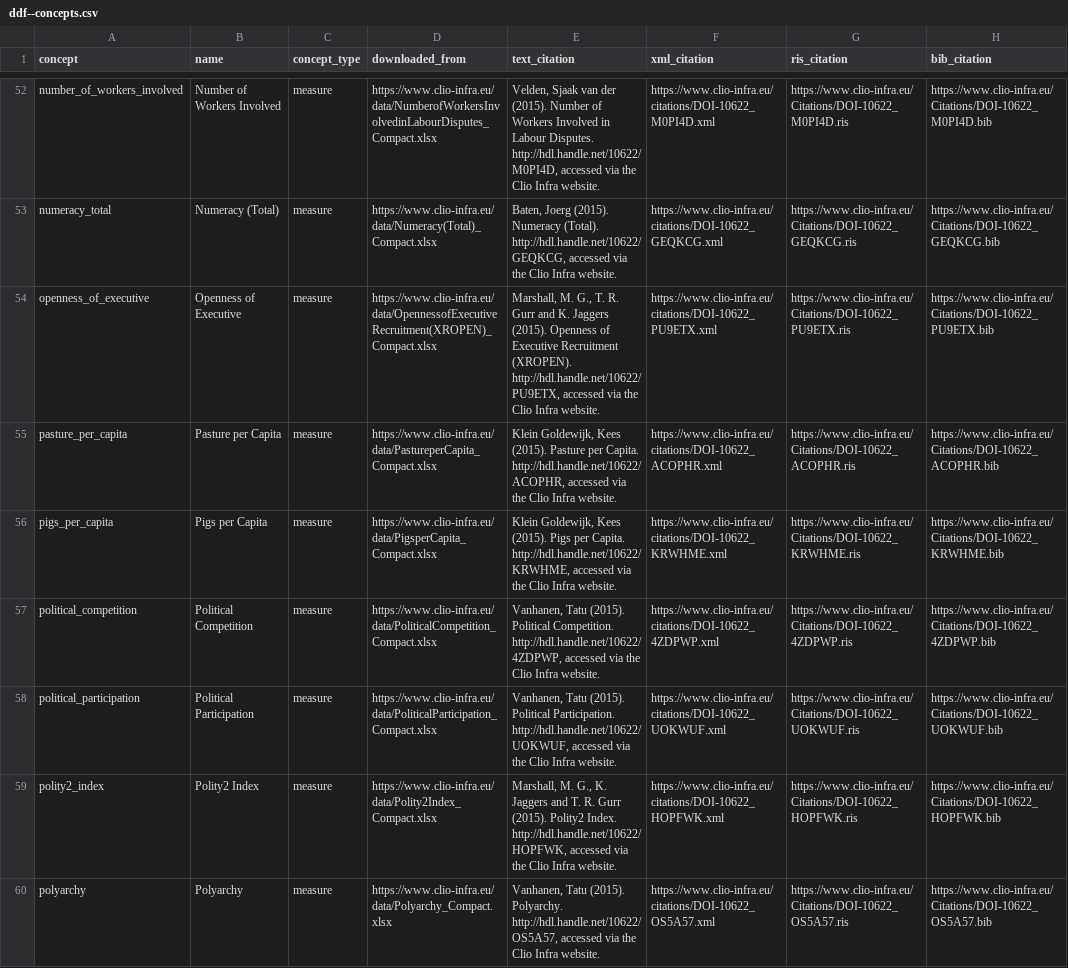
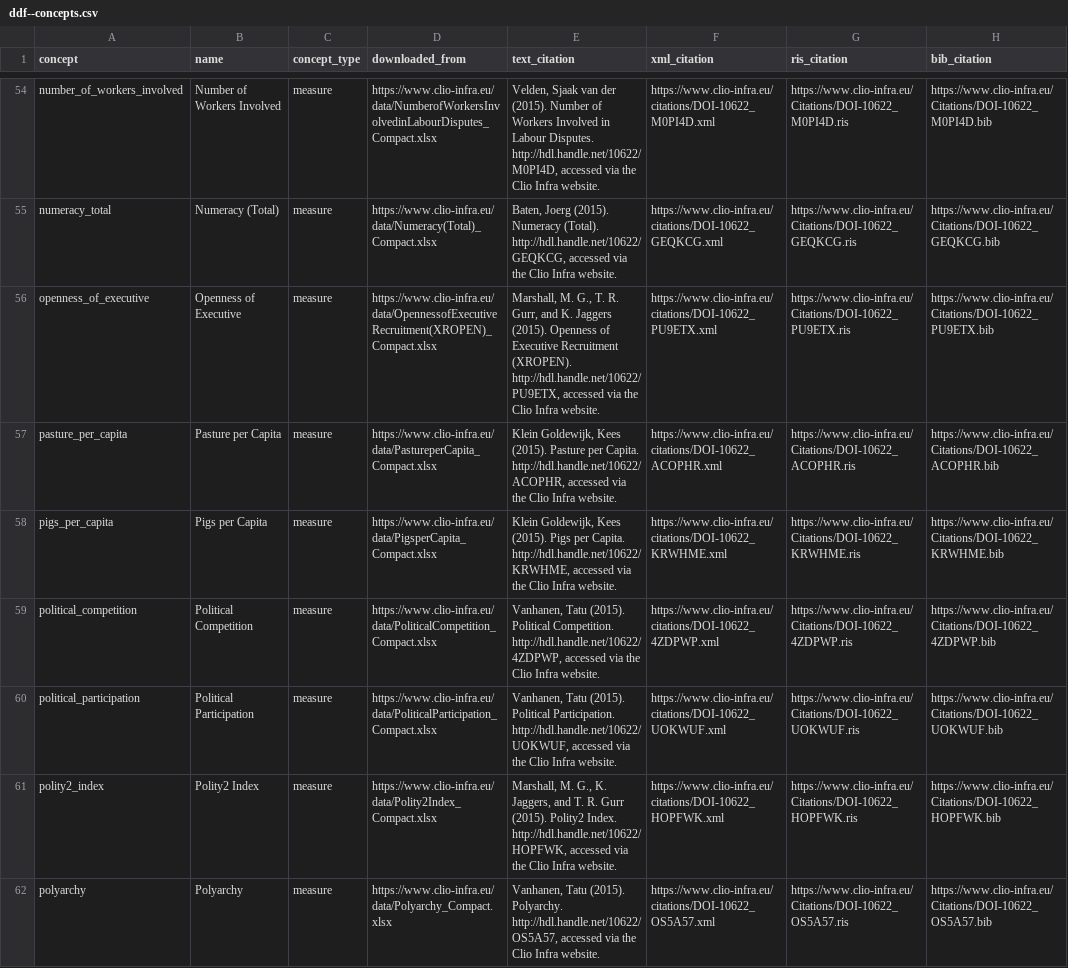
Before and after one commit to open-numbers/ddf--clio_infra--indicators, a CSV file: ddf--concepts.csv, drawn as a sheet; only a part is shown, gaps mark what is left out; the diff covers the shown part only.

```diff
--- a/ddf--concepts.csv
+++ b/ddf--concepts.csv
@@ -53,3 +55,3 @@ number_of_workers_involved,Number of Workers Involved ,measure,https://www.clio-
 numeracy_total,Numeracy (Total),measure,https://www.clio-infra.eu/data/Numeracy(Total)_Compact.xlsx,"Baten, Joerg (2015). Numeracy (Total). http://hdl.handle.net/10622/GEQKCG, accessed via the Clio Infra website.",https://www.clio-infra.eu/citations/DOI-10622_GEQKCG.xml,https://www.clio-infra.eu/Citations/DOI-10622_GEQKCG.ris,https://www.clio-infra.eu/Citations/DOI-10622_GEQKCG.bib
-openness_of_executive,Openness of Executive ,measure,https://www.clio-infra.eu/data/OpennessofExecutiveRecruitment(XROPEN)_Compact.xlsx,"Marshall, M. G., T. R. Gurr and K. Jaggers (2015). Openness of Executive Recruitment (XROPEN). http://hdl.handle.net/10622/PU9ETX, accessed via the Clio Infra website.",https://www.clio-infra.eu/citations/DOI-10622_PU9ETX.xml,https://www.clio-infra.eu/Citations/DOI-10622_PU9ETX.ris,https://www.clio-infra.eu/Citations/DOI-10622_PU9ETX.bib
+openness_of_executive,Openness of Executive ,measure,https://www.clio-infra.eu/data/OpennessofExecutiveRecruitment(XROPEN)_Compact.xlsx,"Marshall, M. G., T. R. Gurr, and K. Jaggers (2015). Openness of Executive Recruitment (XROPEN). http://hdl.handle.net/10622/PU9ETX, accessed via the Clio Infra website.",https://www.clio-infra.eu/citations/DOI-10622_PU9ETX.xml,https://www.clio-infra.eu/Citations/DOI-10622_PU9ETX.ris,https://www.clio-infra.eu/Citations/DOI-10622_PU9ETX.bib
 pasture_per_capita,Pasture per Capita,measure,https://www.clio-infra.eu/data/PastureperCapita_Compact.xlsx,"Klein Goldewijk, Kees (2015). Pasture per Capita. http://hdl.handle.net/10622/ACOPHR, accessed via the Clio Infra website.",https://www.clio-infra.eu/citations/DOI-10622_ACOPHR.xml,https://www.clio-infra.eu/Citations/DOI-10622_ACOPHR.ris,https://www.clio-infra.eu/Citations/DOI-10622_ACOPHR.bib
@@ -58,3 +60,3 @@ political_competition,Political Competition,measure,https://www.clio-infra.eu/da
 political_participation,Political Participation,measure,https://www.clio-infra.eu/data/PoliticalParticipation_Compact.xlsx,"Vanhanen, Tatu (2015). Political Participation. http://hdl.handle.net/10622/UOKWUF, accessed via the Clio Infra website.",https://www.clio-infra.eu/citations/DOI-10622_UOKWUF.xml,https://www.clio-infra.eu/Citations/DOI-10622_UOKWUF.ris,https://www.clio-infra.eu/Citations/DOI-10622_UOKWUF.bib
-polity2_index,Polity2 Index,measure,https://www.clio-infra.eu/data/Polity2Index_Compact.xlsx,"Marshall, M. G., K. Jaggers and T. R. Gurr (2015). Polity2 Index. http://hdl.handle.net/10622/HOPFWK, accessed via the Clio Infra website.",https://www.clio-infra.eu/citations/DOI-10622_HOPFWK.xml,https://www.clio-infra.eu/Citations/DOI-10622_HOPFWK.ris,https://www.clio-infra.eu/Citations/DOI-10622_HOPFWK.bib
+polity2_index,Polity2 Index,measure,https://www.clio-infra.eu/data/Polity2Index_Compact.xlsx,"Marshall, M. G., K. Jaggers, and T. R. Gurr (2015). Polity2 Index. http://hdl.handle.net/10622/HOPFWK, accessed via the Clio Infra website.",https://www.clio-infra.eu/citations/DOI-10622_HOPFWK.xml,https://www.clio-infra.eu/Citations/DOI-10622_HOPFWK.ris,https://www.clio-infra.eu/Citations/DOI-10622_HOPFWK.bib
 polyarchy,Polyarchy,measure,https://www.clio-infra.eu/data/Polyarchy_Compact.xlsx,"Vanhanen, Tatu (2015). Polyarchy. http://hdl.handle.net/10622/OS5A57, accessed via the Clio Infra website.",https://www.clio-infra.eu/citations/DOI-10622_OS5A57.xml,https://www.clio-infra.eu/Citations/DOI-10622_OS5A57.ris,https://www.clio-infra.eu/Citations/DOI-10622_OS5A57.bib
```
Also changed, not shown: 6 added rows and 11 edited cells elsewhere in this file, 8 other files.
